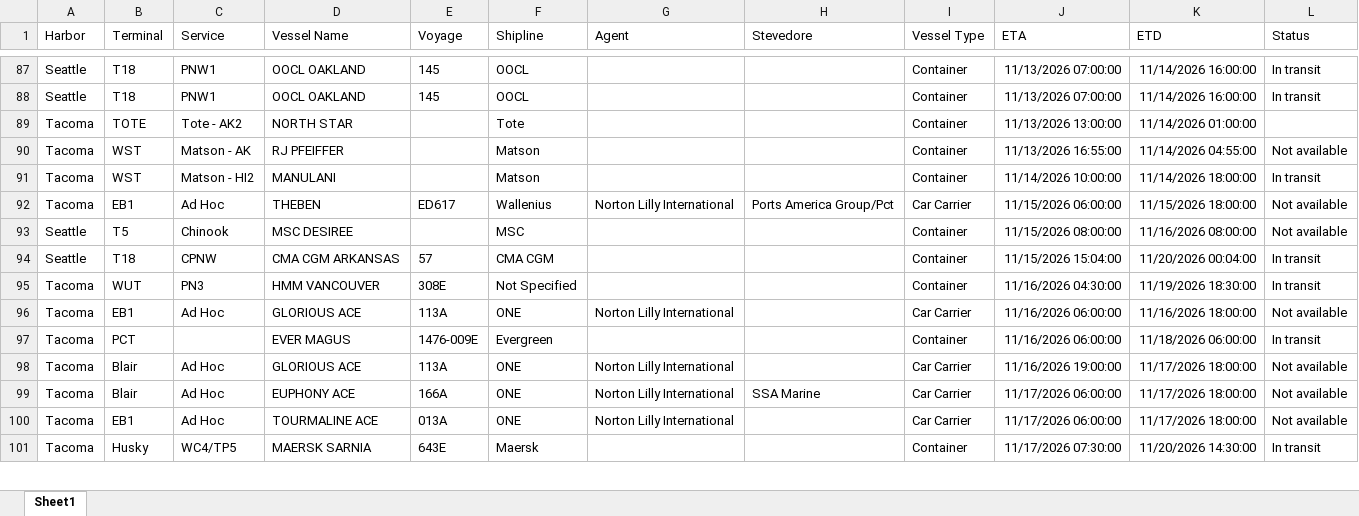
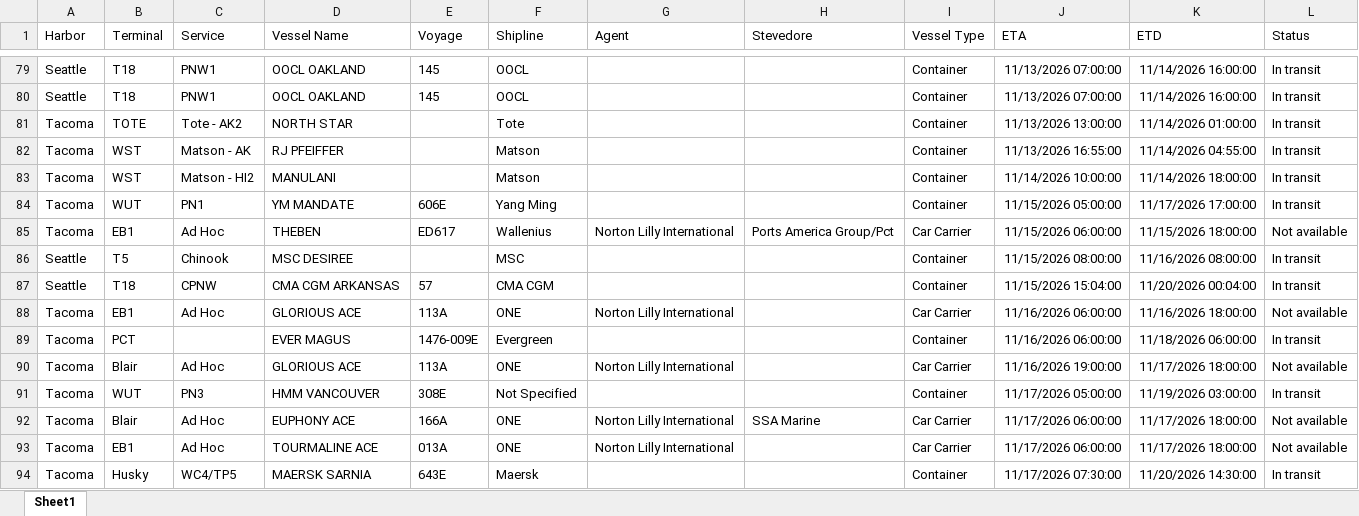
Before and after one commit to TheJoe1990/Ilwu, an Excel workbook: data/vessels/2026-10-26.xlsx, sheet Sheet1, drawn as a sheet; only a part is shown, gaps mark what is left out; values as stored, in another font and other column widths than the file's, no borders; table styles not drawn; removed rows and columns are numbered as before the commit, all else as after; the diff covers the shown part only; the diff names each change by its address in the sheet, - before the commit and + after, or states it on an @@ line.

```diff
--- a/data/vessels/2026-10-26.xlsx (sheet Sheet1)
+++ b/data/vessels/2026-10-26.xlsx (sheet Sheet1)
-L81 (Status): (empty)
+L81 (Status): In transit
-L82 (Status): Not available
+L82 (Status): In transit
+row 84: Tacoma | WUT | PN1 | YM MANDATE | 606E | Yang Ming |  |  | Container | 11/15/2026 05:00:00 | 11/17/2026 17:00:00 | In transit
-L86 (Status): Not available
+L86 (Status): In transit
-row 95: Tacoma | WUT | PN3 | HMM VANCOUVER | 308E | Not Specified |  |  | Container | 11/16/2026 04:30:00 | 11/19/2026 18:30:00 | In transit
+row 91: Tacoma | WUT | PN3 | HMM VANCOUVER | 308E | Not Specified |  |  | Container | 11/17/2026 05:00:00 | 11/19/2026 03:00:00 | In transit
```
Also changed, not shown: 9 added rows, 16 removed rows, 5 moved rows and 10 edited cells elsewhere in this sheet, 5 other files.
